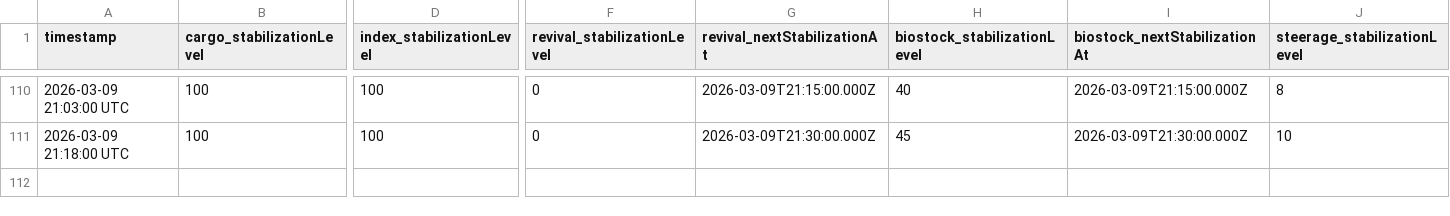
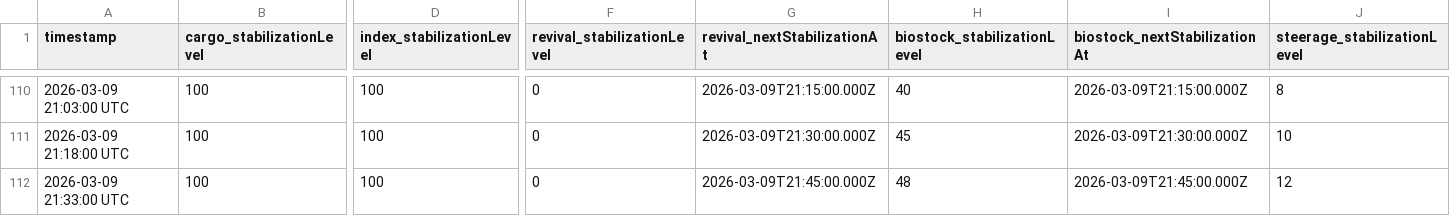
Before and after one commit to CrowdTypical/Marathon-arg, a CSV file: stabilization_log.csv, drawn as a sheet; only a part is shown, gaps mark what is left out; rows hold the shown columns only; the diff names each change by its address in the sheet, - before the commit and + after, or states it on an @@ line.

Commit message:
Data update 2026-03-09 21:33:00 UTC

```diff
--- a/stabilization_log.csv
+++ b/stabilization_log.csv
+row 112: 2026-03-09 21:33:00 UTC | 100 | 100 | 0 | 2026-03-09T21:45:00.000Z | 48 | 2026-03-09T21:45:00.000Z | 12
```
Also changed, not shown: state_log.csv.
